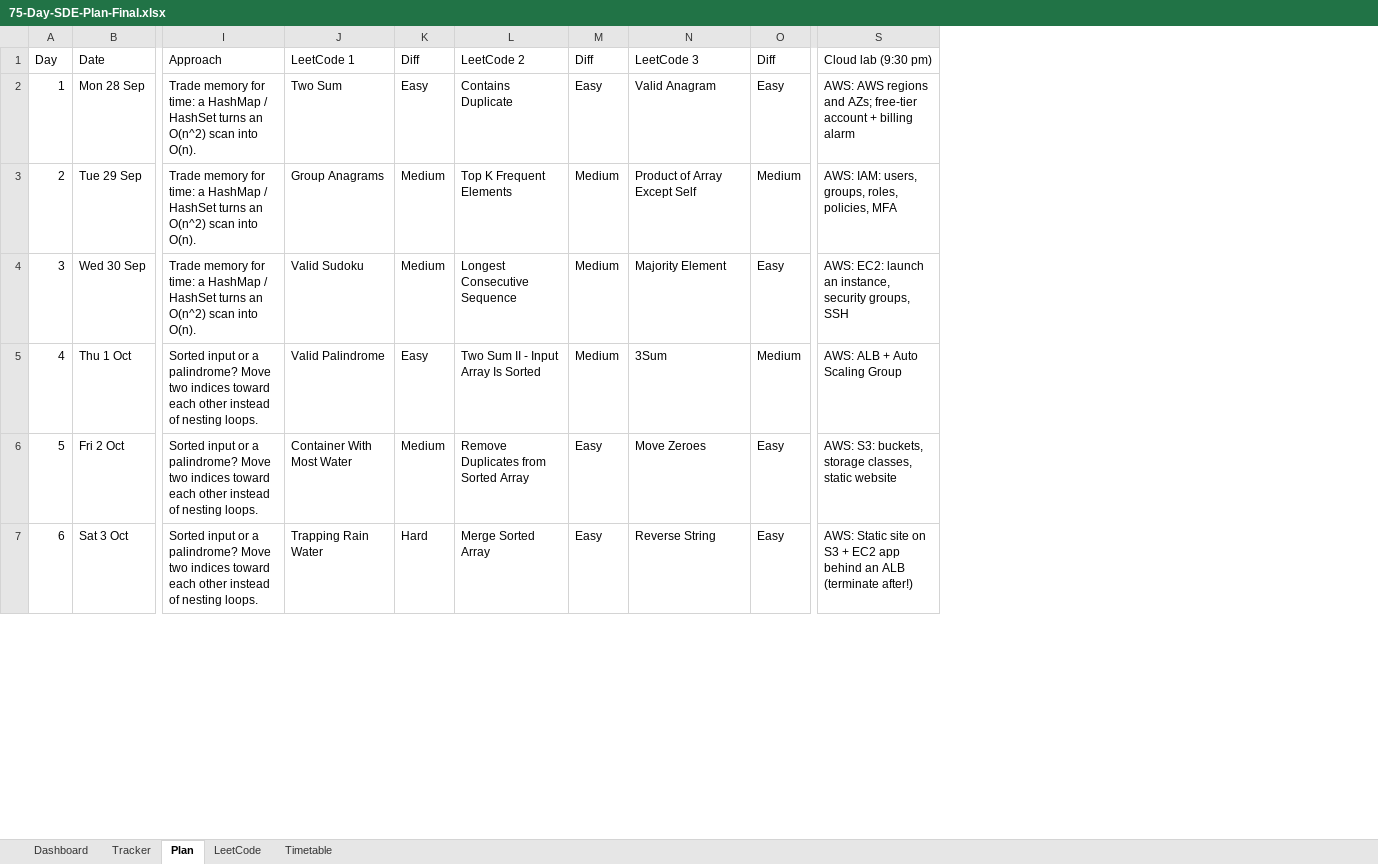
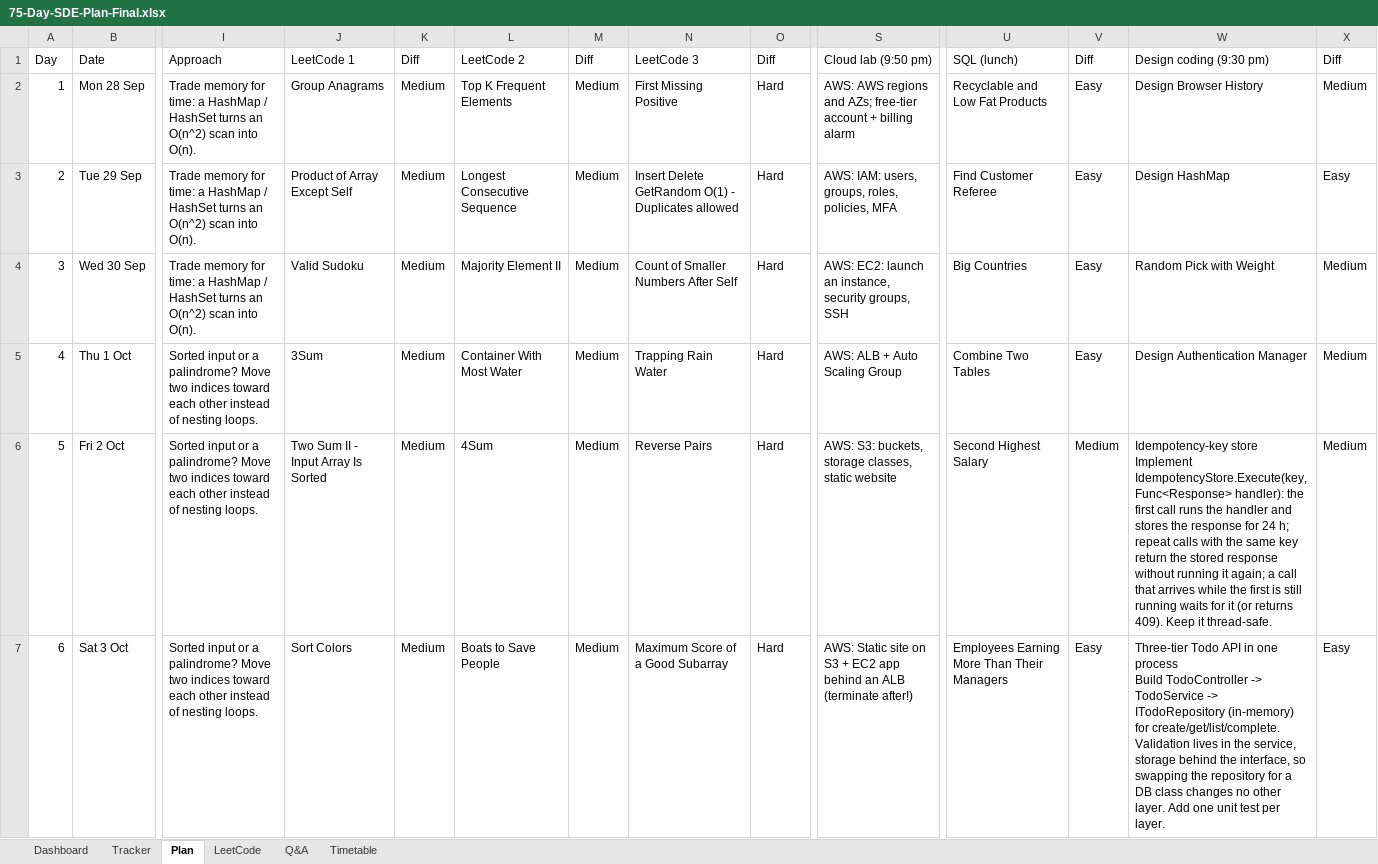
Before and after one commit to Manik400/Claude_P, an Excel workbook: sde-75-day-plan/dist/75-Day-SDE-Plan-Final.xlsx, sheet Plan, drawn as a sheet; only a part is shown, gaps mark what is left out; values as stored, in another font and other column widths than the file's, no cell formats; ↵ is a line break in a cell; the diff covers the shown part only; the diff names each change by its address in the sheet, - before the commit and + after, or states it on an @@ line.

Commit message:
qna added for hls lld and leetcode ques improved level , aded system design and sql coding ques. and improve ui close open accordion

```diff
--- a/sde-75-day-plan/dist/75-Day-SDE-Plan-Final.xlsx (sheet Plan)
+++ b/sde-75-day-plan/dist/75-Day-SDE-Plan-Final.xlsx (sheet Plan)
+sheet tab: Q&A
+column U (SQL (lunch)), rows 2-7: Recyclable and Low Fat Products | Find Customer Referee | Big Countries | Combine Two Tables | Second Highest Salary | Employees Earning More Than Their Managers
+column V (Diff), rows 2-7: Easy | Easy | Easy | Easy | Medium | Easy
+column W (Design coding (9:30 pm)), rows 2-7: Design Browser History | Design HashMap | Random Pick with Weight | Design Authentication Manager | Idempotency-key store ↵ Implement IdempotencyStore.Execute(key, Func<Response> handler): the first call runs the handler and stores the response for 24 h; repeat calls with the same key return the stored response without running it again; a call that arrives while the first is still running waits for it (or returns 409). Keep it thread-safe. | Three-tier Todo API in one process ↵ Build TodoController -> TodoService -> ITodoRepository (in-memory) for create/get/list/complete. Validation lives in the service, storage behind the interface, so swapping the repository for a DB class changes no other layer. Add one unit test per layer.
+column X (Diff), rows 2-7: Medium | Easy | Medium | Medium | Medium | Easy
-S1: Cloud lab (9:30 pm)
+S1: Cloud lab (9:50 pm)
-J2 (LeetCode 1): Two Sum
+J2 (LeetCode 1): Group Anagrams
-K2 (Diff): Easy
+K2 (Diff): Medium
-L2 (LeetCode 2): Contains Duplicate
+L2 (LeetCode 2): Top K Frequent Elements
-M2 (Diff): Easy
+M2 (Diff): Medium
-N2 (LeetCode 3): Valid Anagram
+N2 (LeetCode 3): First Missing Positive
-O2 (Diff): Easy
+O2 (Diff): Hard
-J3 (LeetCode 1): Group Anagrams
+J3 (LeetCode 1): Product of Array Except Self
-L3 (LeetCode 2): Top K Frequent Elements
+L3 (LeetCode 2): Longest Consecutive Sequence
-N3 (LeetCode 3): Product of Array Except Self
+N3 (LeetCode 3): Insert Delete GetRandom O(1) - Duplicates allowed
-O3 (Diff): Medium
+O3 (Diff): Hard
-L4 (LeetCode 2): Longest Consecutive Sequence
+L4 (LeetCode 2): Majority Element II
-N4 (LeetCode 3): Majority Element
+N4 (LeetCode 3): Count of Smaller Numbers After Self
-O4 (Diff): Easy
+O4 (Diff): Hard
-J5 (LeetCode 1): Valid Palindrome
+J5 (LeetCode 1): 3Sum
-K5 (Diff): Easy
+K5 (Diff): Medium
-L5 (LeetCode 2): Two Sum II - Input Array Is Sorted
+L5 (LeetCode 2): Container With Most Water
-N5 (LeetCode 3): 3Sum
+N5 (LeetCode 3): Trapping Rain Water
-O5 (Diff): Medium
+O5 (Diff): Hard
-J6 (LeetCode 1): Container With Most Water
+J6 (LeetCode 1): Two Sum II - Input Array Is Sorted
-L6 (LeetCode 2): Remove Duplicates from Sorted Array
+L6 (LeetCode 2): 4Sum
-M6:M7 (Diff): Easy
+M6:M7 (Diff): Medium
-N6 (LeetCode 3): Move Zeroes
+N6 (LeetCode 3): Reverse Pairs
-O6:O7 (Diff): Easy
+O6:O7 (Diff): Hard
-J7 (LeetCode 1): Trapping Rain Water
+J7 (LeetCode 1): Sort Colors
-K7 (Diff): Hard
+K7 (Diff): Medium
-L7 (LeetCode 2): Merge Sorted Array
+L7 (LeetCode 2): Boats to Save People
-N7 (LeetCode 3): Reverse String
+N7 (LeetCode 3): Maximum Score of a Good Subarray
```
Also changed, not shown: 299 edited cells elsewhere in this sheet, sheet Tracker, sheet LeetCode, sheet Timetable, sheet Dashboard, cell formats, 25 other files.
